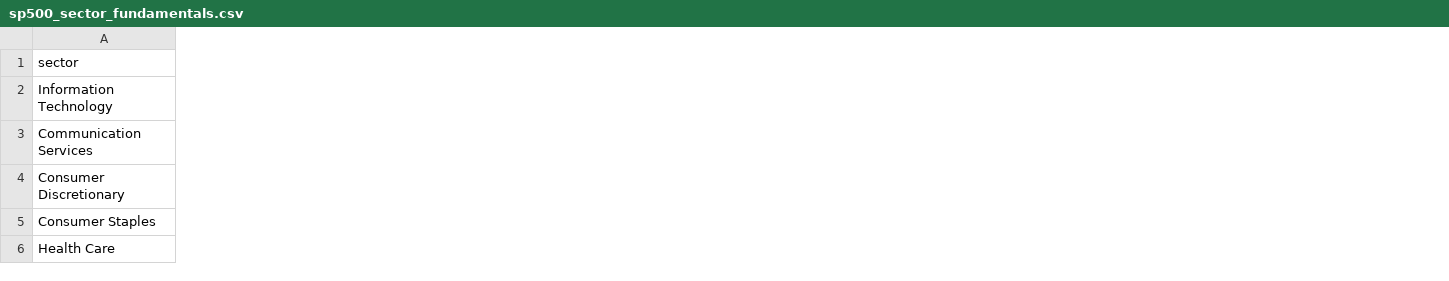
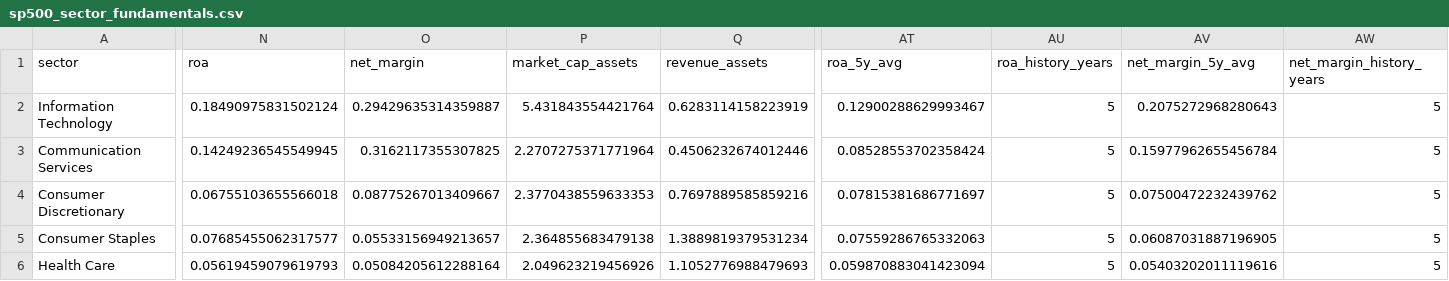
Before and after one commit to codercooder/ai-equity-dashboard, a CSV file: data/sp500_sector_fundamentals.csv, drawn as a sheet; only a part is shown, gaps mark what is left out; the diff covers the shown part only; the diff names each change by its address in the sheet, - before the commit and + after, or states it on an @@ line.

```diff
--- a/data/sp500_sector_fundamentals.csv
+++ b/data/sp500_sector_fundamentals.csv
+column N (roa), rows 2-6: 0.18490975831502124 | 0.14249236545549945 | 0.06755103655566018 | 0.07685455062317577 | 0.05619459079619793
+column O (net_margin), rows 2-6: 0.29429635314359887 | 0.3162117355307825 | 0.08775267013409667 | 0.05533156949213657 | 0.05084205612288164
+column P (market_cap_assets), rows 2-6: 5.431843554421764 | 2.2707275371771964 | 2.3770438559633353 | 2.364855683479138 | 2.049623219456926
+column Q (revenue_assets), rows 2-6: 0.6283114158223919 | 0.4506232674012446 | 0.7697889585859216 | 1.3889819379531234 | 1.1052776988479693
+column AT (roa_5y_avg), rows 2-6: 0.12900288629993467 | 0.08528553702358424 | 0.07815381686771697 | 0.07559286765332063 | 0.059870883041423094
+column AU (roa_history_years), rows 2-6: all 5
+column AV (net_margin_5y_avg), rows 2-6: 0.2075272968280643 | 0.15977962655456784 | 0.07500472232439762 | 0.06087031887196905 | 0.05403202011119616
+column AW (net_margin_history_years), rows 2-6: all 5
```
Also changed, not shown: 4 added columns and 89 edited cells elsewhere in this file, data/sp500_sector_fundamentals_history.csv, 1 other file.
